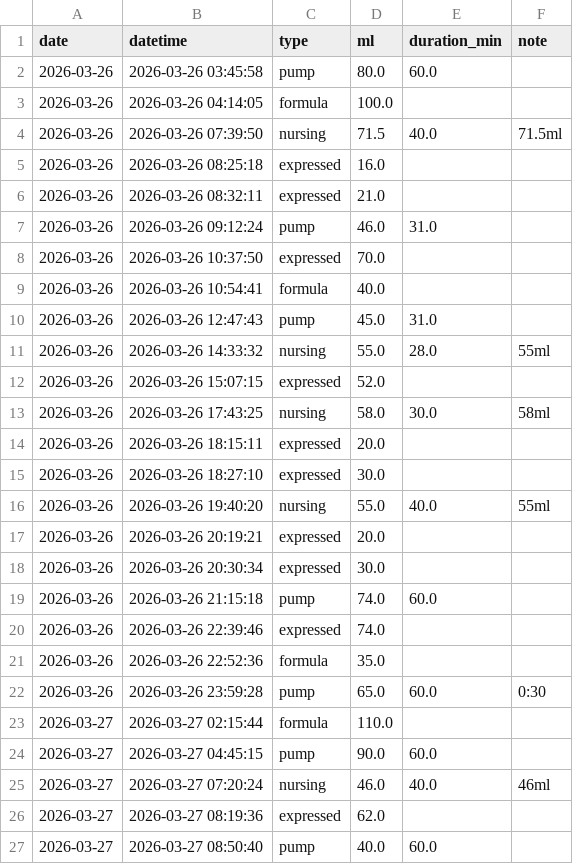
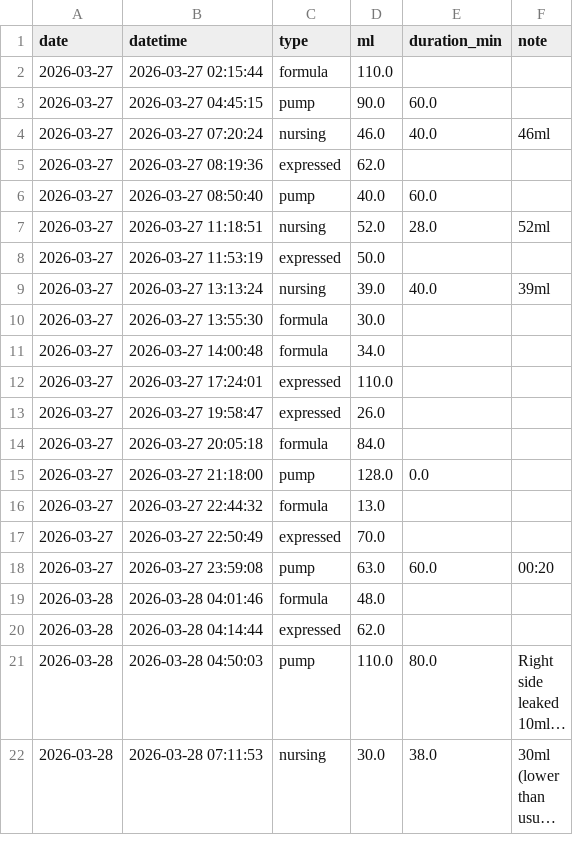
Before and after one commit to jaggiechu/breast-friend, a CSV file: session_detail.csv, drawn as a sheet; only a part is shown; the shorter side is filled out with more unchanged rows; long unchanged cells end in …; the diff covers the shown part only.

Commit message:
Auto-update: new data 2026-04-03 10:00

```diff
--- a/session_detail.csv
+++ b/session_detail.csv
@@ -1,24 +1,2 @@
 date,datetime,type,ml,duration_min,note
-2026-03-26,2026-03-26 03:45:58,pump,80.0,60.0,
-2026-03-26,2026-03-26 04:14:05,formula,100.0,,
-2026-03-26,2026-03-26 07:39:50,nursing,71.5,40.0,71.5ml
-2026-03-26,2026-03-26 08:25:18,expressed,16.0,,
-2026-03-26,2026-03-26 08:32:11,expressed,21.0,,
-2026-03-26,2026-03-26 09:12:24,pump,46.0,31.0,
-2026-03-26,2026-03-26 10:37:50,expressed,70.0,,
-2026-03-26,2026-03-26 10:54:41,formula,40.0,,
-2026-03-26,2026-03-26 12:47:43,pump,45.0,31.0,
-2026-03-26,2026-03-26 14:33:32,nursing,55.0,28.0,55ml
-2026-03-26,2026-03-26 15:07:15,expressed,52.0,,
-2026-03-26,2026-03-26 17:43:25,nursing,58.0,30.0,"58ml
-"
-2026-03-26,2026-03-26 18:15:11,expressed,20.0,,
-2026-03-26,2026-03-26 18:27:10,expressed,30.0,,
-2026-03-26,2026-03-26 19:40:20,nursing,55.0,40.0,55ml
-2026-03-26,2026-03-26 20:19:21,expressed,20.0,,
-2026-03-26,2026-03-26 20:30:34,expressed,30.0,,
-2026-03-26,2026-03-26 21:15:18,pump,74.0,60.0,
-2026-03-26,2026-03-26 22:39:46,expressed,74.0,,
-2026-03-26,2026-03-26 22:52:36,formula,35.0,,
-2026-03-26,2026-03-26 23:59:28,pump,65.0,60.0,0:30
 2026-03-27,2026-03-27 02:15:44,formula,110.0,,
```
Also changed, not shown: 5 added rows elsewhere in this file, daily_summary.csv, 1 other file.
